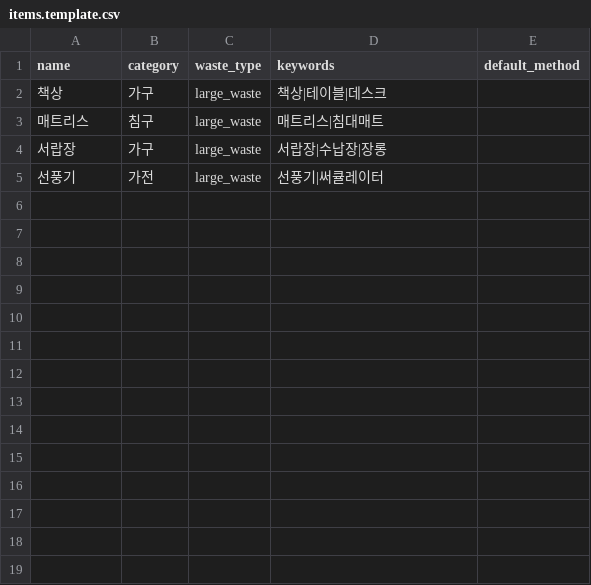
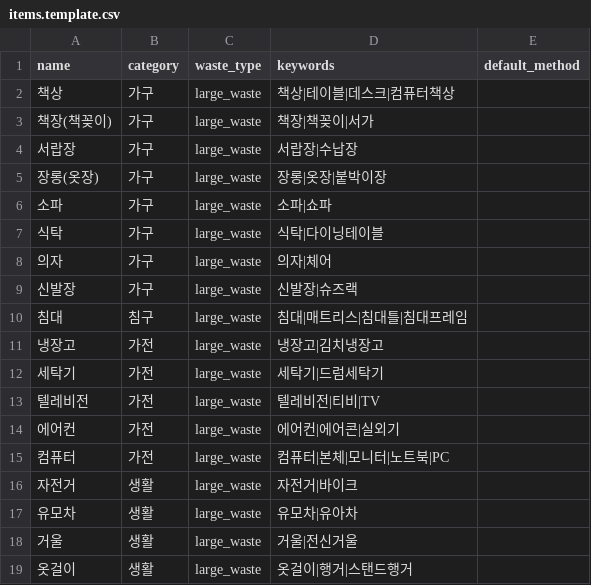
Before and after one commit to wantbycre/odibury, a CSV file: seed/items.template.csv, drawn as a sheet.

```diff
--- a/seed/items.template.csv
+++ b/seed/items.template.csv
@@ -1,5 +1,19 @@
 name,category,waste_type,keywords,default_method
-책상,가구,large_waste,책상|테이블|데스크,
-매트리스,침구,large_waste,매트리스|침대매트,
-서랍장,가구,large_waste,서랍장|수납장|장롱,
-선풍기,가전,large_waste,선풍기|써큘레이터,
+책상,가구,large_waste,책상|테이블|데스크|컴퓨터책상,
+책장(책꽂이),가구,large_waste,책장|책꽂이|서가,
+서랍장,가구,large_waste,서랍장|수납장,
+장롱(옷장),가구,large_waste,장롱|옷장|붙박이장,
+소파,가구,large_waste,소파|쇼파,
+식탁,가구,large_waste,식탁|다이닝테이블,
+의자,가구,large_waste,의자|체어,
+신발장,가구,large_waste,신발장|슈즈랙,
+침대,침구,large_waste,침대|매트리스|침대틀|침대프레임,
+냉장고,가전,large_waste,냉장고|김치냉장고,
+세탁기,가전,large_waste,세탁기|드럼세탁기,
+텔레비전,가전,large_waste,텔레비전|티비|TV,
+에어컨,가전,large_waste,에어컨|에어콘|실외기,
+컴퓨터,가전,large_waste,컴퓨터|본체|모니터|노트북|PC,
+자전거,생활,large_waste,자전거|바이크,
+유모차,생활,large_waste,유모차|유아차,
+거울,생활,large_waste,거울|전신거울,
+옷걸이,생활,large_waste,옷걸이|행거|스탠드행거,
```
Also changed, not shown: seed/fees.template.csv, seed/regions.template.csv, 7 other files.
